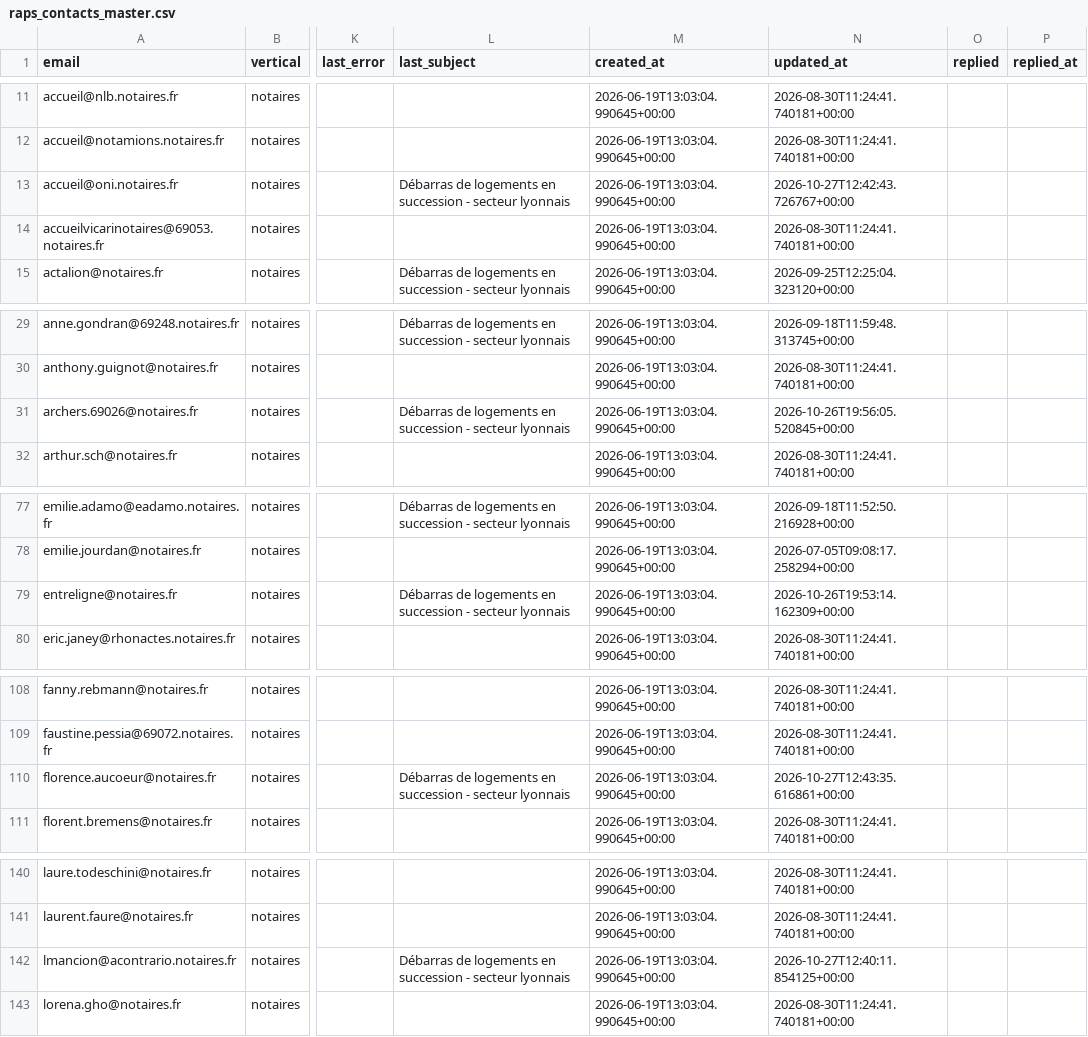
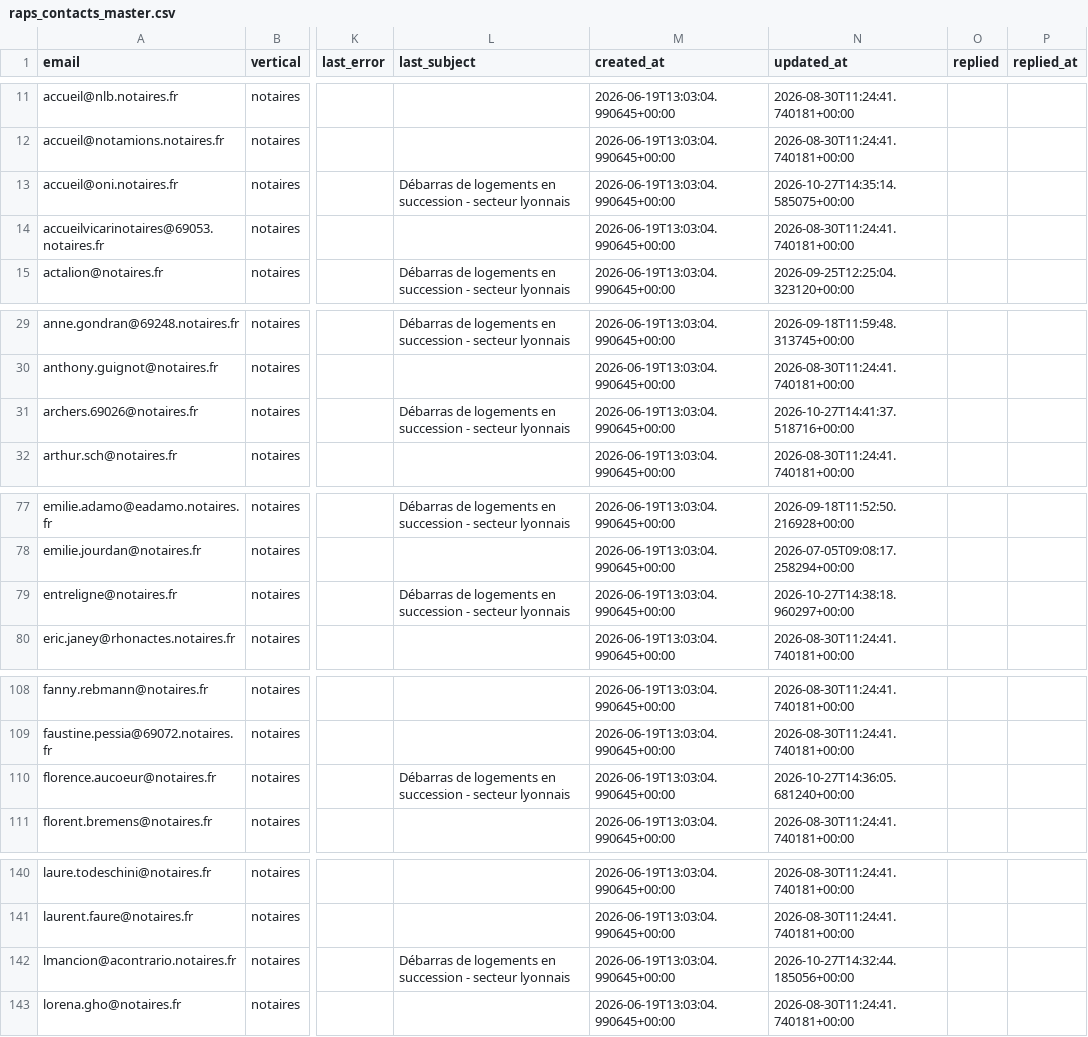
Before and after one commit to Romtaug/RAPS-Prospection, a CSV file: emailing/data/raps_contacts_master.csv, drawn as a sheet; only a part is shown, gaps mark what is left out; the diff covers the shown part only; the diff names each change by its address in the sheet, - before the commit and + after, or states it on an @@ line.

Commit message:
envoi 2026-10-27 14:41

```diff
--- a/emailing/data/raps_contacts_master.csv
+++ b/emailing/data/raps_contacts_master.csv
-N13 (updated_at): 2026-10-27T12:42:43.726767+00:00
+N13 (updated_at): 2026-10-27T14:35:14.585075+00:00
-N31 (updated_at): 2026-10-26T19:56:05.520845+00:00
+N31 (updated_at): 2026-10-27T14:41:37.518716+00:00
-N79 (updated_at): 2026-10-26T19:53:14.162309+00:00
+N79 (updated_at): 2026-10-27T14:38:18.960297+00:00
-N110 (updated_at): 2026-10-27T12:43:35.616861+00:00
+N110 (updated_at): 2026-10-27T14:36:05.681240+00:00
-N142 (updated_at): 2026-10-27T12:40:11.854125+00:00
+N142 (updated_at): 2026-10-27T14:32:44.185056+00:00
```
Also changed, not shown: 3 edited cells elsewhere in this file.
